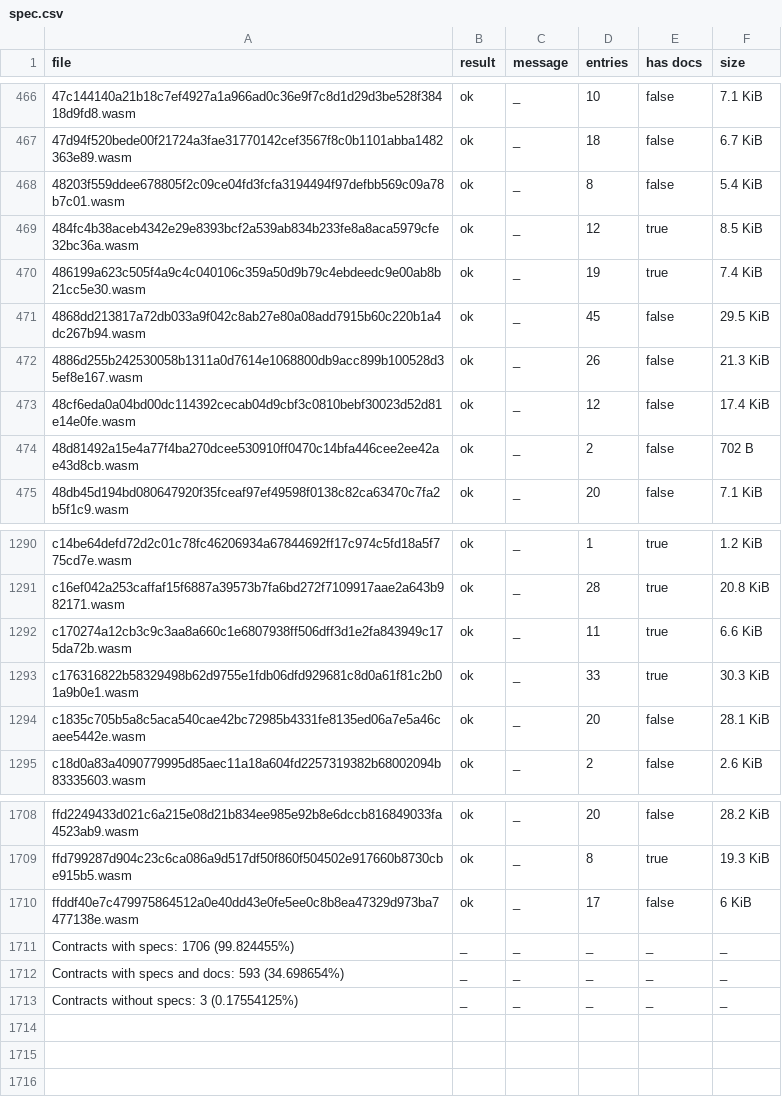
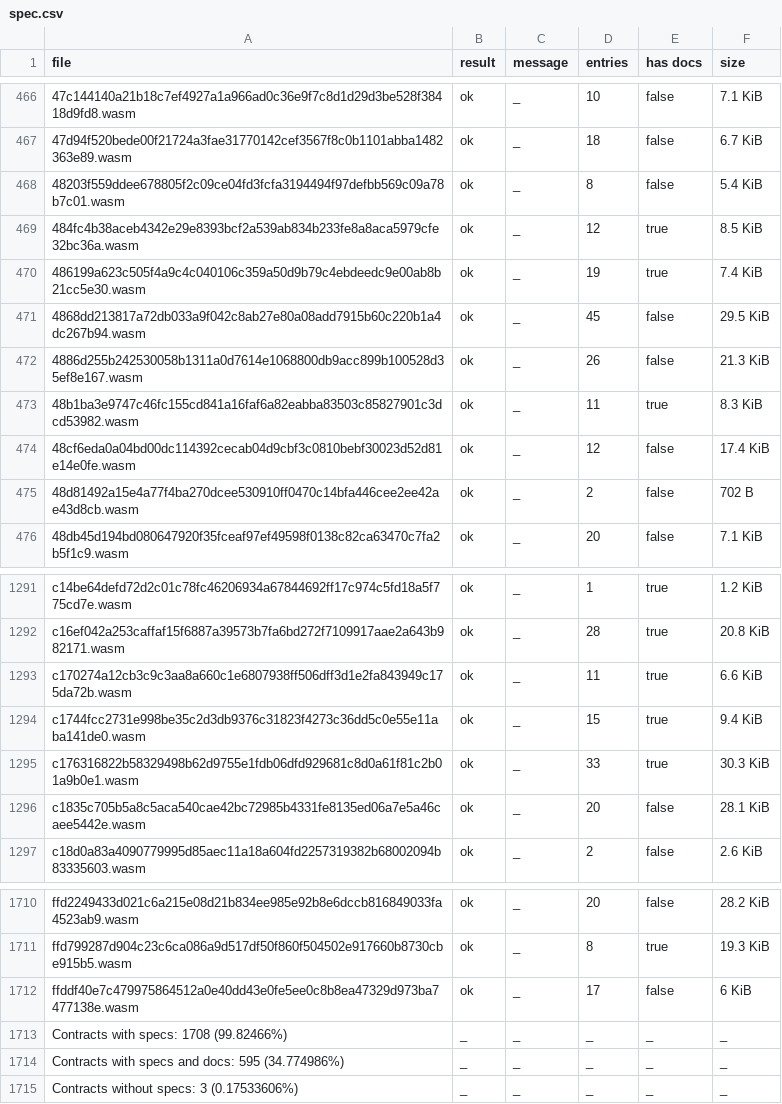
Before and after one commit to anupsdf/stellar-contract-wasms, a CSV file: analysis/spec.csv, drawn as a sheet; only a part is shown, gaps mark what is left out.

```diff
--- a/analysis/spec.csv
+++ b/analysis/spec.csv
@@ -472,2 +472,3 @@ file,result,message,entries,has docs,size
 4886d255b242530058b1311a0d7614e1068800db9acc899b100528d35ef8e167.wasm,ok,_,26,false,21.3 KiB
+48b1ba3e9747c46fc155cd841a16faf6a82eabba83503c85827901c3dcd53982.wasm,ok,_,11,true,8.3 KiB
 48cf6eda0a04bd00dc114392cecab04d9cbf3c0810bebf30023d52d81e14e0fe.wasm,ok,_,12,false,17.4 KiB
@@ -1292,2 +1293,3 @@ c16ef042a253caffaf15f6887a39573b7fa6bd272f7109917aae2a643b982171.wasm,ok,_,28,tr
 c170274a12cb3c9c3aa8a660c1e6807938ff506dff3d1e2fa843949c175da72b.wasm,ok,_,11,true,6.6 KiB
+c1744fcc2731e998be35c2d3db9376c31823f4273c36dd5c0e55e11aba141de0.wasm,ok,_,15,true,9.4 KiB
 c176316822b58329498b62d9755e1fdb06dfd929681c8d0a61f81c2b01a9b0e1.wasm,ok,_,33,true,30.3 KiB
@@ -1710,4 +1712,4 @@ ffd799287d904c23c6ca086a9d517df50f860f504502e917660b8730cbe915b5.wasm,ok,_,8,tru
 ffddf40e7c479975864512a0e40dd43e0fe5ee0c8b8ea47329d973ba7477138e.wasm,ok,_,17,false,6 KiB
-Contracts with specs: 1706 (99.824455%),_,_,_,_,_
-Contracts with specs and docs: 593 (34.698654%),_,_,_,_,_
-Contracts without specs: 3 (0.17554125%),_,_,_,_,_
+Contracts with specs: 1708 (99.82466%),_,_,_,_,_
+Contracts with specs and docs: 595 (34.774986%),_,_,_,_,_
+Contracts without specs: 3 (0.17533606%),_,_,_,_,_
```
Also changed, not shown: analysis/dupe-code.csv, analysis/dupe-sections.csv, 14 other files.
